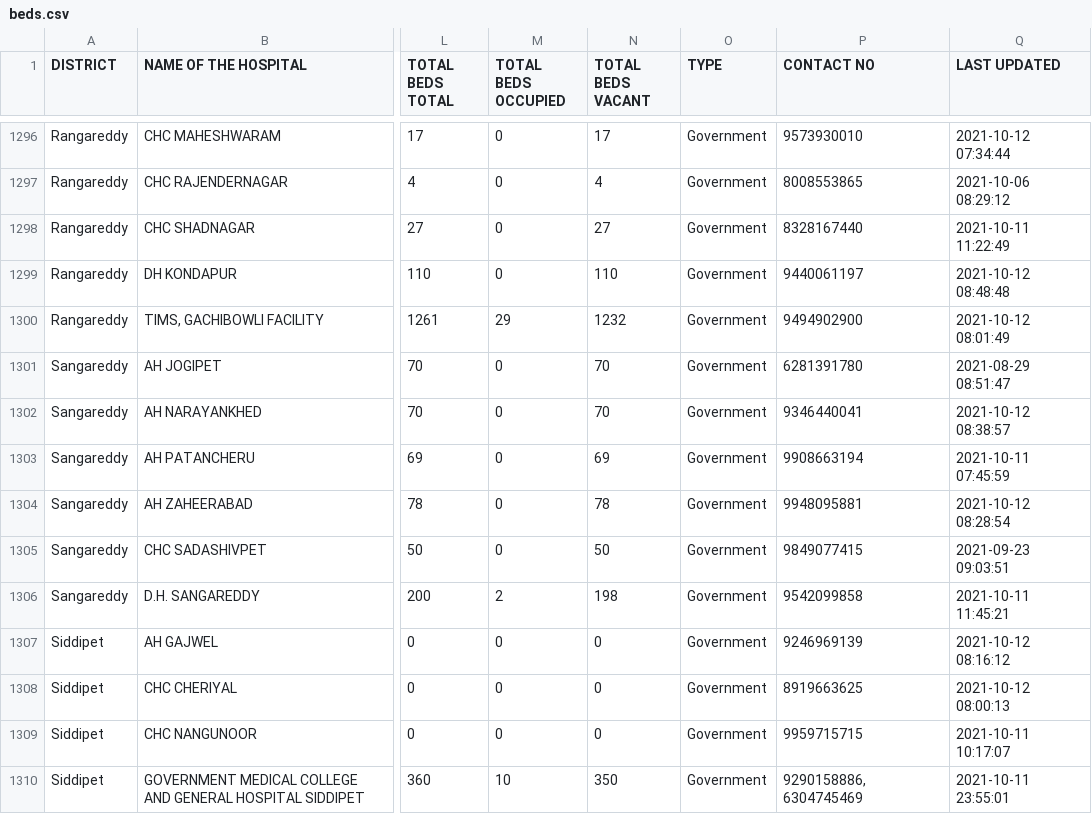
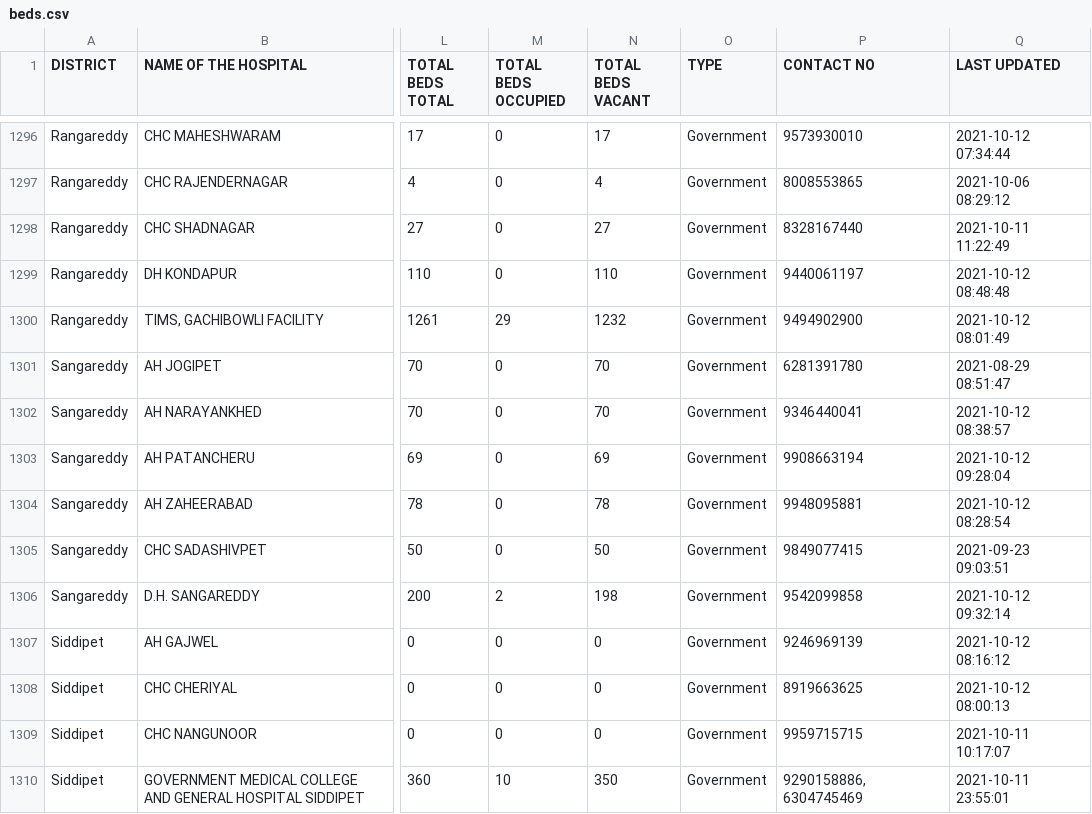
Before and after one commit to neshkatrapati/covid-telangana.github.io, a CSV file: data/beds.csv, drawn as a sheet; only a part is shown, gaps mark what is left out; the diff covers the shown part only; the diff names each change by its address in the sheet, - before the commit and + after, or states it on an @@ line.

```diff
--- a/data/beds.csv
+++ b/data/beds.csv
-Q1303 (LAST UPDATED): 2021-10-11 07:45:59
+Q1303 (LAST UPDATED): 2021-10-12 09:28:04
-Q1306 (LAST UPDATED): 2021-10-11 11:45:21
+Q1306 (LAST UPDATED): 2021-10-12 09:32:14
```
Also changed, not shown: 146 edited cells elsewhere in this file.
